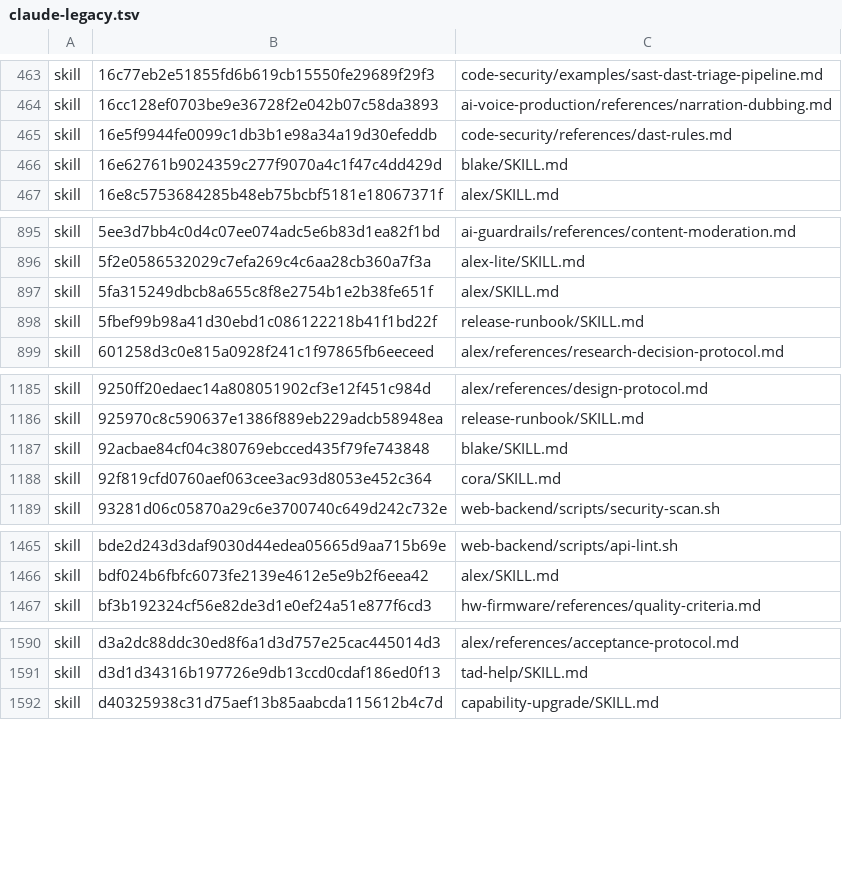
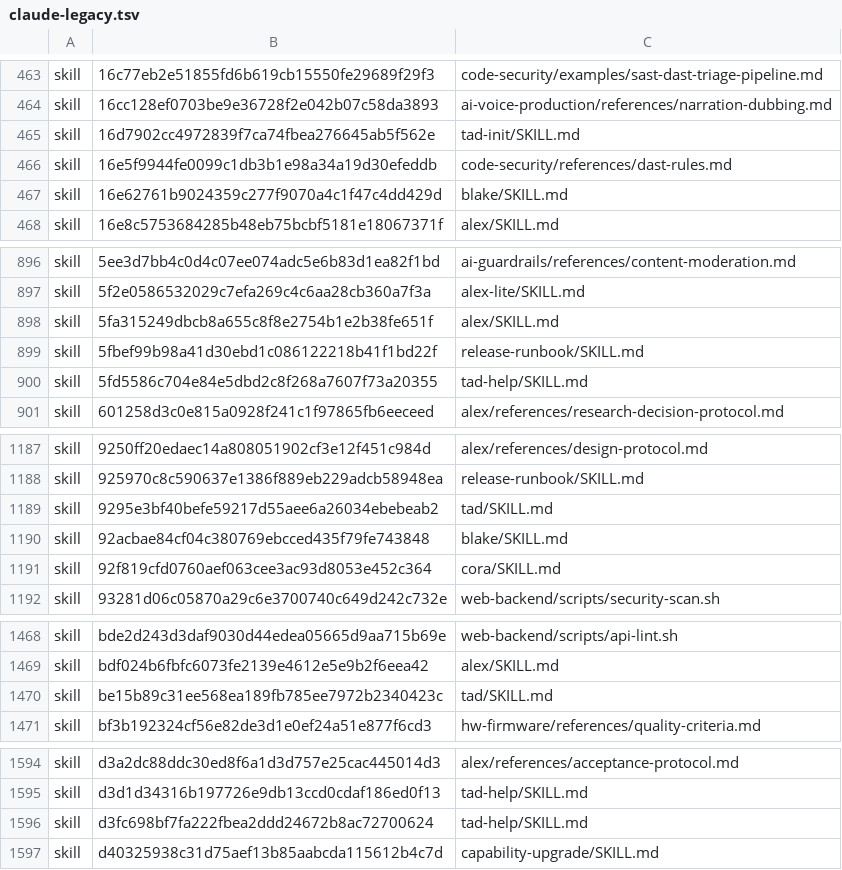
Before and after one commit to Sheldon-92/TAD, a TSV file: .tad/provenance/claude-legacy.tsv, drawn as a sheet; only a part is shown, gaps mark what is left out; the diff covers the shown part only.

```diff
--- a/.tad/provenance/claude-legacy.tsv
+++ b/.tad/provenance/claude-legacy.tsv
@@ -464,2 +464,3 @@ skill	16c77eb2e51855fd6b619cb15550fe29689f29f3	code-security/examples/sast-dast-
 skill	16cc128ef0703be9e36728f2e042b07c58da3893	ai-voice-production/references/narration-dubbing.md
+skill	16d7902cc4972839f7ca74fbea276645ab5f562e	tad-init/SKILL.md
 skill	16e5f9944fe0099c1db3b1e98a34a19d30efeddb	code-security/references/dast-rules.md
@@ -898,2 +899,3 @@ skill	5fa315249dbcb8a655c8f8e2754b1e2b38fe651f	alex/SKILL.md
 skill	5fbef99b98a41d30ebd1c086122218b41f1bd22f	release-runbook/SKILL.md
+skill	5fd5586c704e84e5dbd2c8f268a7607f73a20355	tad-help/SKILL.md
 skill	601258d3c0e815a0928f241c1f97865fb6eeceed	alex/references/research-decision-protocol.md
@@ -1186,2 +1188,3 @@ skill	9250ff20edaec14a808051902cf3e12f451c984d	alex/references/design-protocol.m
 skill	925970c8c590637e1386f889eb229adcb58948ea	release-runbook/SKILL.md
+skill	9295e3bf40befe59217d55aee6a26034ebebeab2	tad/SKILL.md
 skill	92acbae84cf04c380769ebcced435f79fe743848	blake/SKILL.md
@@ -1466,2 +1469,3 @@ skill	bde2d243d3daf9030d44edea05665d9aa715b69e	web-backend/scripts/api-lint.sh
 skill	bdf024b6fbfc6073fe2139e4612e5e9b2f6eea42	alex/SKILL.md
+skill	be15b89c31ee568ea189fb785ee7972b2340423c	tad/SKILL.md
 skill	bf3b192324cf56e82de3d1e0ef24a51e877f6cd3	hw-firmware/references/quality-criteria.md
@@ -1591,2 +1595,3 @@ skill	d3a2dc88ddc30ed8f6a1d3d757e25cac445014d3	alex/references/acceptance-protoc
 skill	d3d1d34316b197726e9db13ccd0cdaf186ed0f13	tad-help/SKILL.md
+skill	d3fc698bf7fa222fbea2ddd24672b8ac72700624	tad-help/SKILL.md
 skill	d40325938c31d75aef13b85aabcda115612b4c7d	capability-upgrade/SKILL.md
```
Also changed, not shown: 1 edited cell elsewhere in this file, 6 other files.
